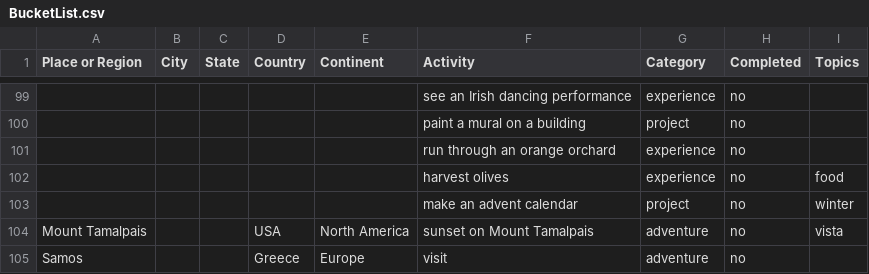
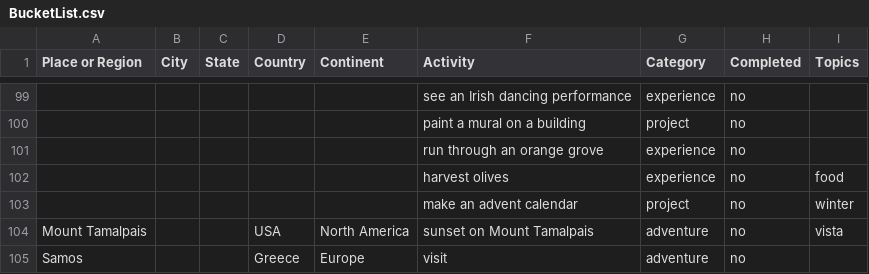
Before and after one commit to cquintos-23/bucket-list, a CSV file: bucket/BucketList.csv, drawn as a sheet; only a part is shown, gaps mark what is left out; the diff names each change by its address in the sheet, - before the commit and + after, or states it on an @@ line.

Commit message:
Update BucketList.csv

```diff
--- a/bucket/BucketList.csv
+++ b/bucket/BucketList.csv
-F101 (Activity): run through an orange orchard
+F101 (Activity): run through an orange grove
```
